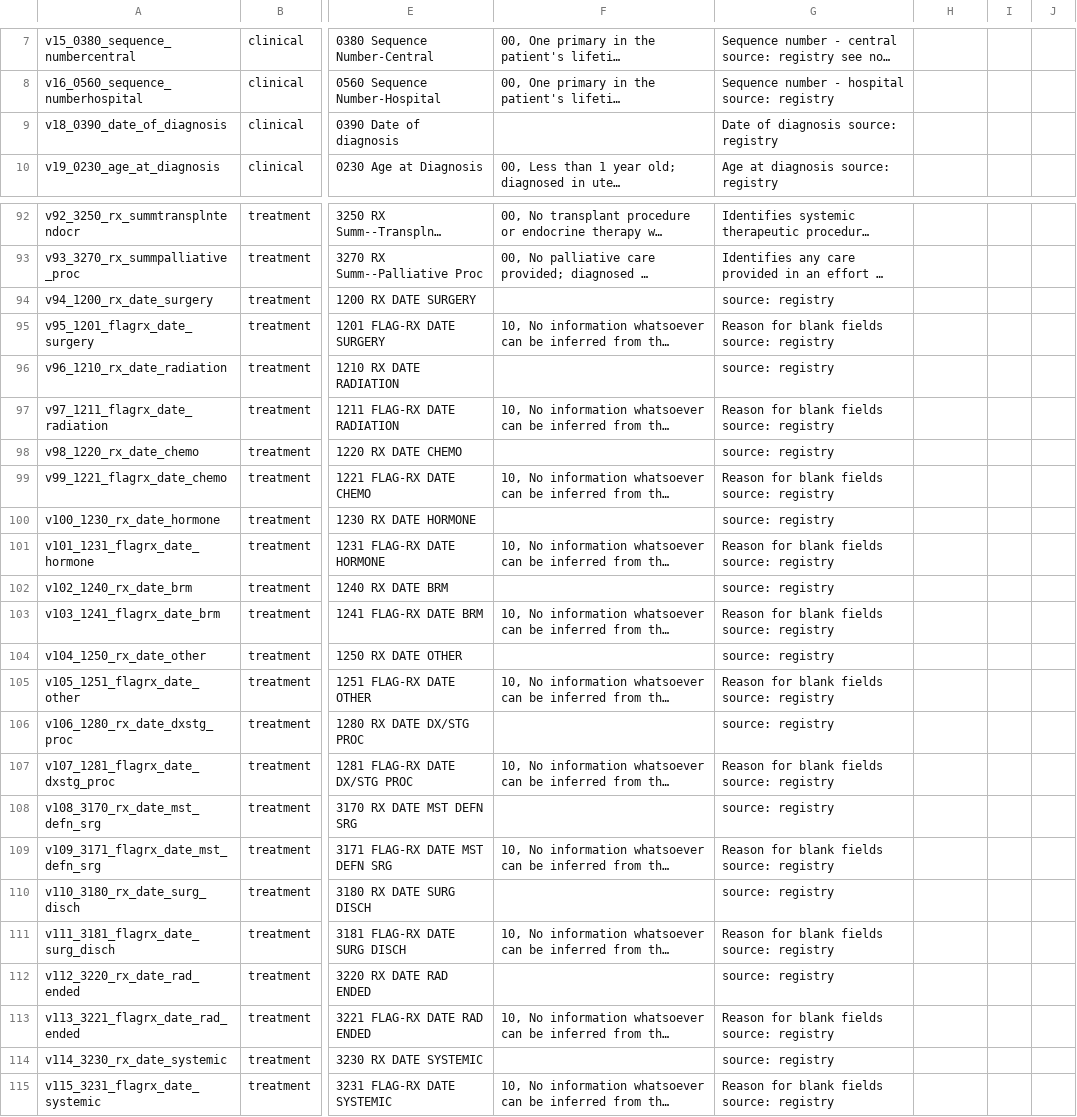
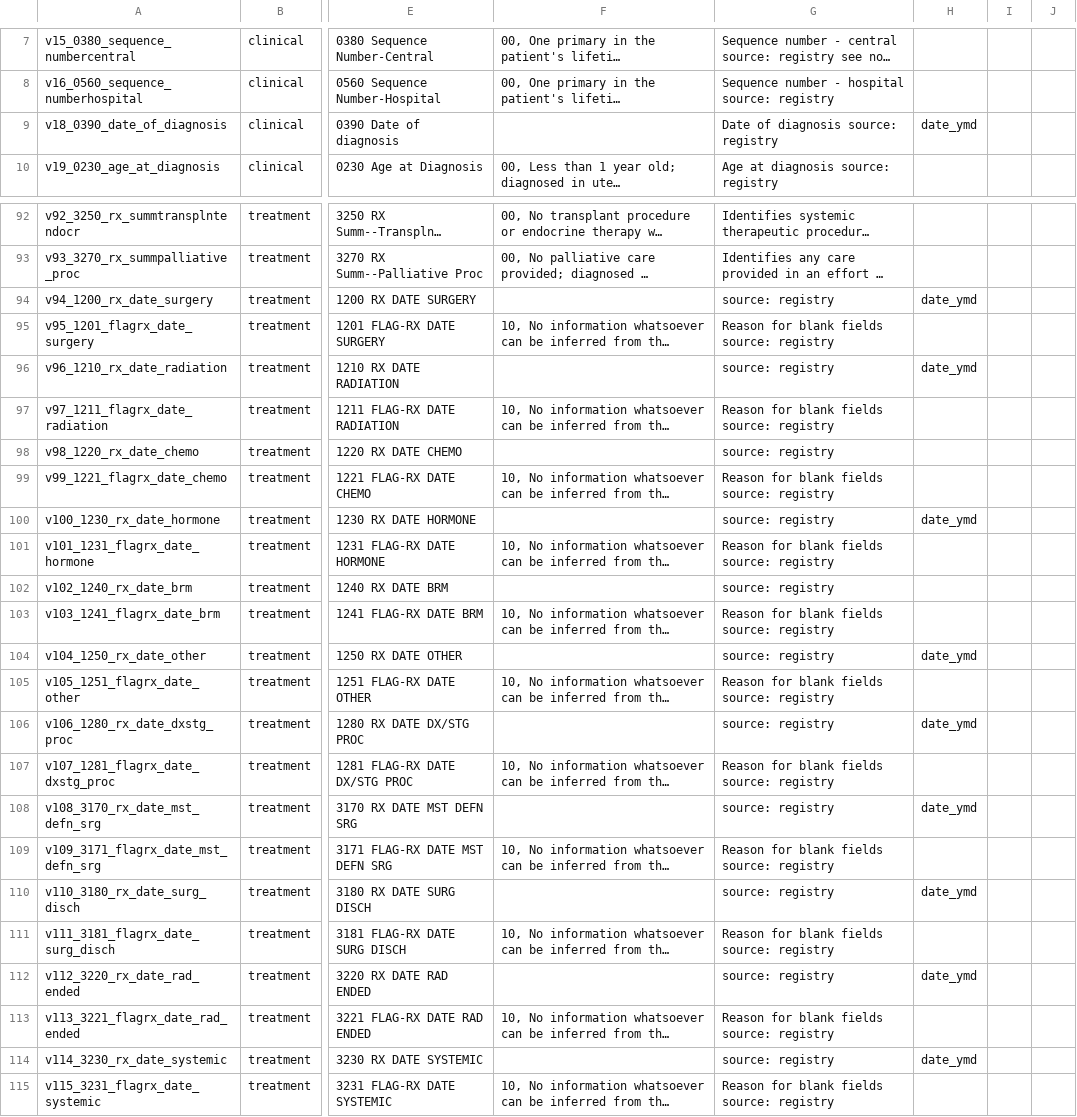
Before and after one commit to kumc-bmi/bc_qa, a CSV file: bc_codebook_ddict.csv, drawn as a sheet; only a part is shown, gaps mark what is left out; long unchanged cells end in …; the diff covers the shown part only; the diff names each change by its address in the sheet, - before the commit and + after, or states it on an @@ line.

Commit message:
handle date format; move concept to note

```diff
--- a/bc_codebook_ddict.csv
+++ b/bc_codebook_ddict.csv
-H9: (empty)
+H9: date_ymd
-H94: (empty)
+H94: date_ymd
-H96: (empty)
+H96: date_ymd
-H100: (empty)
+H100: date_ymd
-H104: (empty)
+H104: date_ymd
-H106: (empty)
+H106: date_ymd
-H108: (empty)
+H108: date_ymd
-H110: (empty)
+H110: date_ymd
-H112: (empty)
+H112: date_ymd
-H114: (empty)
+H114: date_ymd
```
Also changed, not shown: 2 edited cells elsewhere in this file, 1 other file.
